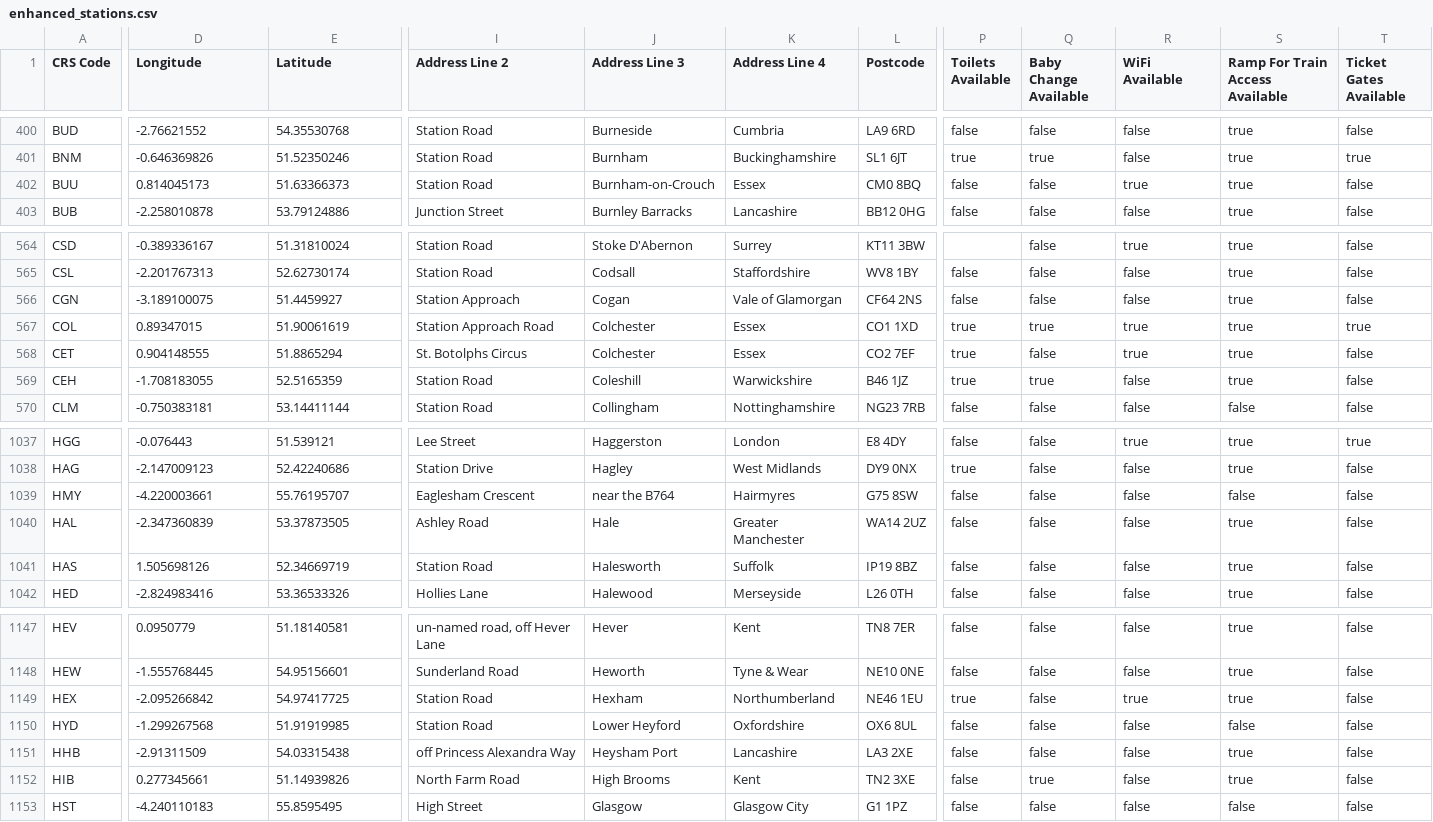
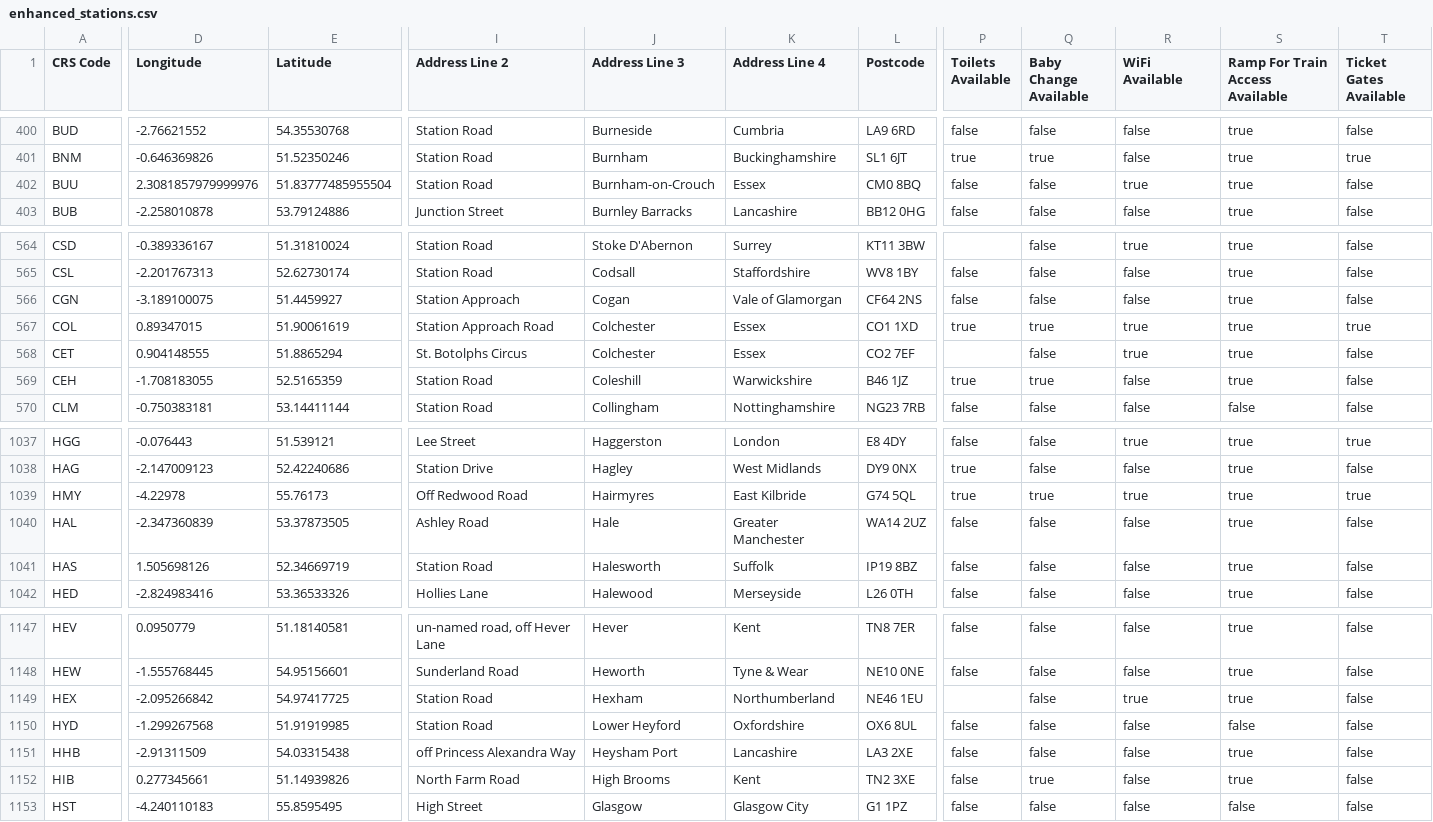
Before and after one commit to Toosh1/AICW2G34, a CSV file: src/data/csv/enhanced_stations.csv, drawn as a sheet; only a part is shown, gaps mark what is left out; the diff names each change by its address in the sheet, - before the commit and + after, or states it on an @@ line.

```diff
--- a/src/data/csv/enhanced_stations.csv
+++ b/src/data/csv/enhanced_stations.csv
-D402 (Longitude): 0.814045173
+D402 (Longitude): 2.3081857979999976
-E402 (Latitude): 51.63366373
+E402 (Latitude): 51.83777485955504
-P568 (Toilets Available): true
+P568 (Toilets Available): (empty)
-D1039 (Longitude): -4.220003661
+D1039 (Longitude): -4.22978
-E1039 (Latitude): 55.76195707
+E1039 (Latitude): 55.76173
-I1039 (Address Line 2): Eaglesham Crescent
+I1039 (Address Line 2): Off Redwood Road
-J1039 (Address Line 3): near the B764
+J1039 (Address Line 3): Hairmyres
-K1039 (Address Line 4): Hairmyres
+K1039 (Address Line 4): East Kilbride
-L1039 (Postcode): G75 8SW
+L1039 (Postcode): G74 5QL
-P1039 (Toilets Available): false
+P1039 (Toilets Available): true
-Q1039 (Baby Change Available): false
+Q1039 (Baby Change Available): true
-R1039 (WiFi Available): false
+R1039 (WiFi Available): true
-S1039 (Ramp For Train Access Available): false
+S1039 (Ramp For Train Access Available): true
-T1039 (Ticket Gates Available): false
+T1039 (Ticket Gates Available): true
-P1149 (Toilets Available): true
+P1149 (Toilets Available): (empty)
```
Also changed, not shown: 5 other files.
